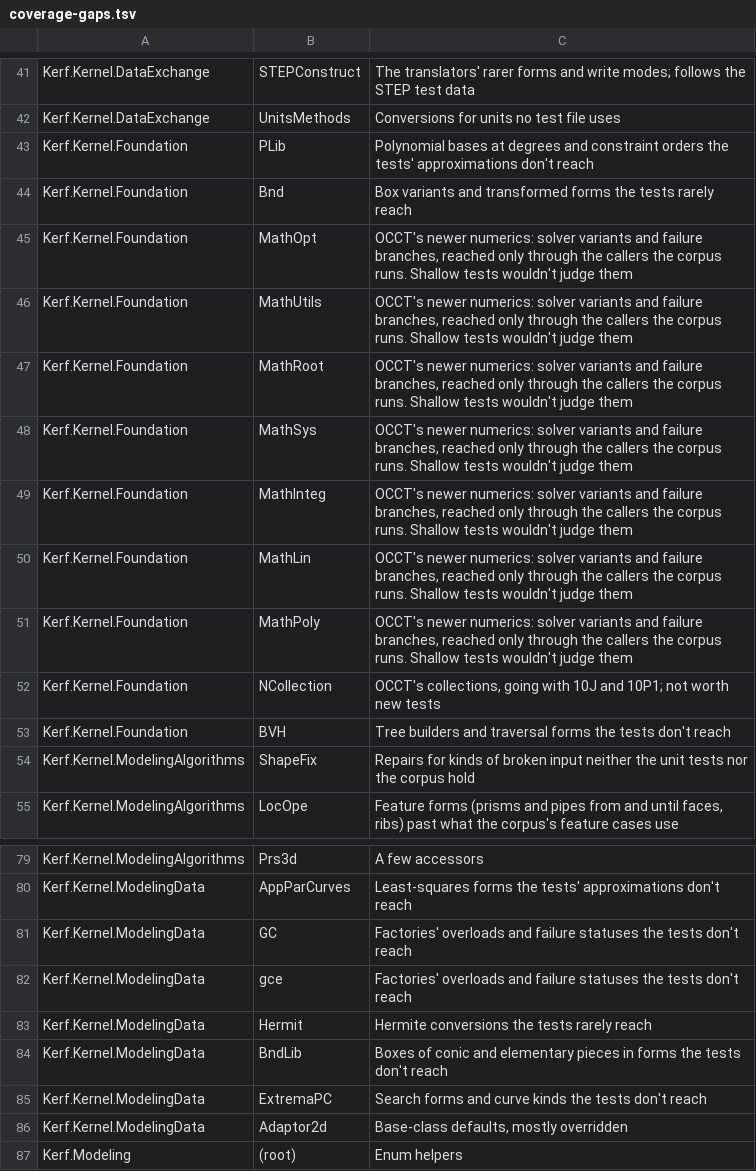
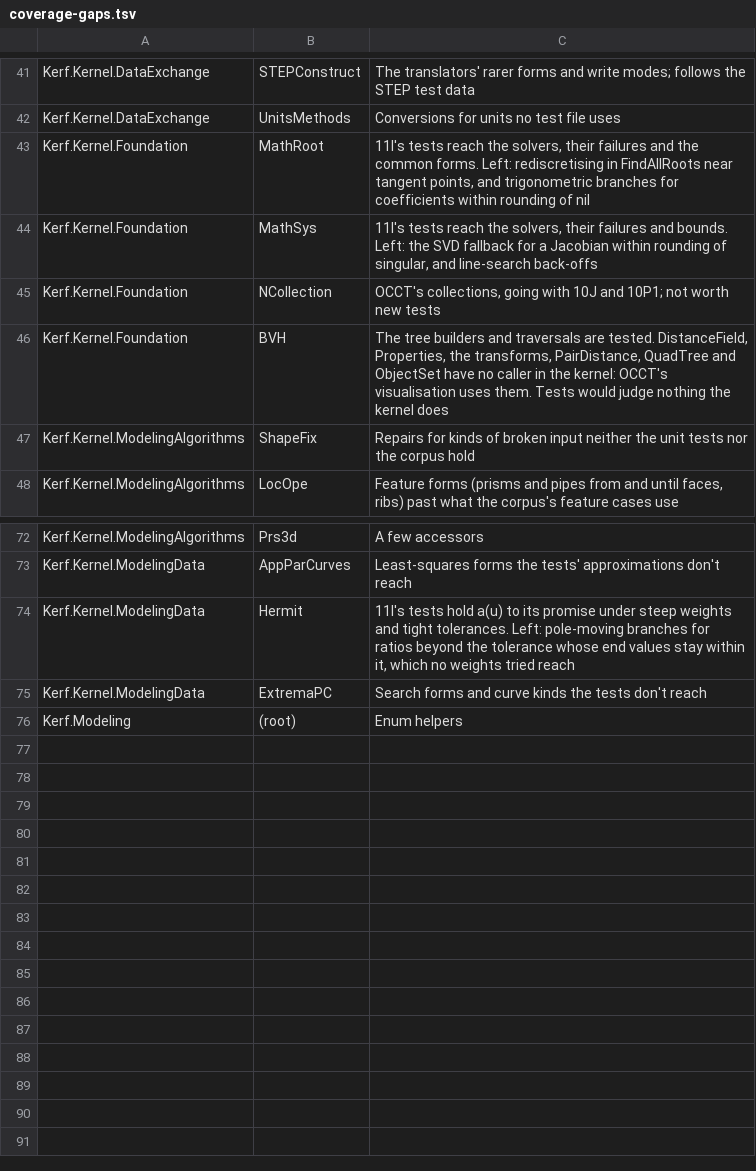
Before and after one commit to renegadedynamics/kerf, a TSV file: kernel/docs/coverage-gaps.tsv, drawn as a sheet; only a part is shown, gaps mark what is left out.

```diff
--- a/kernel/docs/coverage-gaps.tsv
+++ b/kernel/docs/coverage-gaps.tsv
@@ -42,13 +42,6 @@ Kerf.Kernel.DataExchange	STEPConstruct	The translators' rarer forms and write mo
 Kerf.Kernel.DataExchange	UnitsMethods	Conversions for units no test file uses
-Kerf.Kernel.Foundation	PLib	Polynomial bases at degrees and constraint orders the tests' approximations don't reach
-Kerf.Kernel.Foundation	Bnd	Box variants and transformed forms the tests rarely reach
-Kerf.Kernel.Foundation	MathOpt	OCCT's newer numerics: solver variants and failure branches, reached only through the callers the corpus runs. Shallow tests wouldn't judge them
-Kerf.Kernel.Foundation	MathUtils	OCCT's newer numerics: solver variants and failure branches, reached only through the callers the corpus runs. Shallow tests wouldn't judge them
-Kerf.Kernel.Foundation	MathRoot	OCCT's newer numerics: solver variants and failure branches, reached only through the callers the corpus runs. Shallow tests wouldn't judge them
-Kerf.Kernel.Foundation	MathSys	OCCT's newer numerics: solver variants and failure branches, reached only through the callers the corpus runs. Shallow tests wouldn't judge them
-Kerf.Kernel.Foundation	MathInteg	OCCT's newer numerics: solver variants and failure branches, reached only through the callers the corpus runs. Shallow tests wouldn't judge them
-Kerf.Kernel.Foundation	MathLin	OCCT's newer numerics: solver variants and failure branches, reached only through the callers the corpus runs. Shallow tests wouldn't judge them
-Kerf.Kernel.Foundation	MathPoly	OCCT's newer numerics: solver variants and failure branches, reached only through the callers the corpus runs. Shallow tests wouldn't judge them
+Kerf.Kernel.Foundation	MathRoot	11I's tests reach the solvers, their failures and the common forms. Left: rediscretising in FindAllRoots near tangent points, and trigonometric branches for coefficients within rounding of nil
+Kerf.Kernel.Foundation	MathSys	11I's tests reach the solvers, their failures and bounds. Left: the SVD fallback for a Jacobian within rounding of singular, and line-search back-offs
 Kerf.Kernel.Foundation	NCollection	OCCT's collections, going with 10J and 10P1; not worth new tests
-Kerf.Kernel.Foundation	BVH	Tree builders and traversal forms the tests don't reach
+Kerf.Kernel.Foundation	BVH	The tree builders and traversals are tested. DistanceField, Properties, the transforms, PairDistance, QuadTree and ObjectSet have no caller in the kernel: OCCT's visualisation uses them. Tests would judge nothing the kernel does
 Kerf.Kernel.ModelingAlgorithms	ShapeFix	Repairs for kinds of broken input neither the unit tests nor the corpus hold
@@ -80,8 +73,4 @@ Kerf.Kernel.ModelingAlgorithms	Prs3d	A few accessors
 Kerf.Kernel.ModelingData	AppParCurves	Least-squares forms the tests' approximations don't reach
-Kerf.Kernel.ModelingData	GC	Factories' overloads and failure statuses the tests don't reach
-Kerf.Kernel.ModelingData	gce	Factories' overloads and failure statuses the tests don't reach
-Kerf.Kernel.ModelingData	Hermit	Hermite conversions the tests rarely reach
-Kerf.Kernel.ModelingData	BndLib	Boxes of conic and elementary pieces in forms the tests don't reach
+Kerf.Kernel.ModelingData	Hermit	11I's tests hold a(u) to its promise under steep weights and tight tolerances. Left: pole-moving branches for ratios beyond the tolerance whose end values stay within it, which no weights tried reach
 Kerf.Kernel.ModelingData	ExtremaPC	Search forms and curve kinds the tests don't reach
-Kerf.Kernel.ModelingData	Adaptor2d	Base-class defaults, mostly overridden
 Kerf.Modeling	(root)	Enum helpers
```
